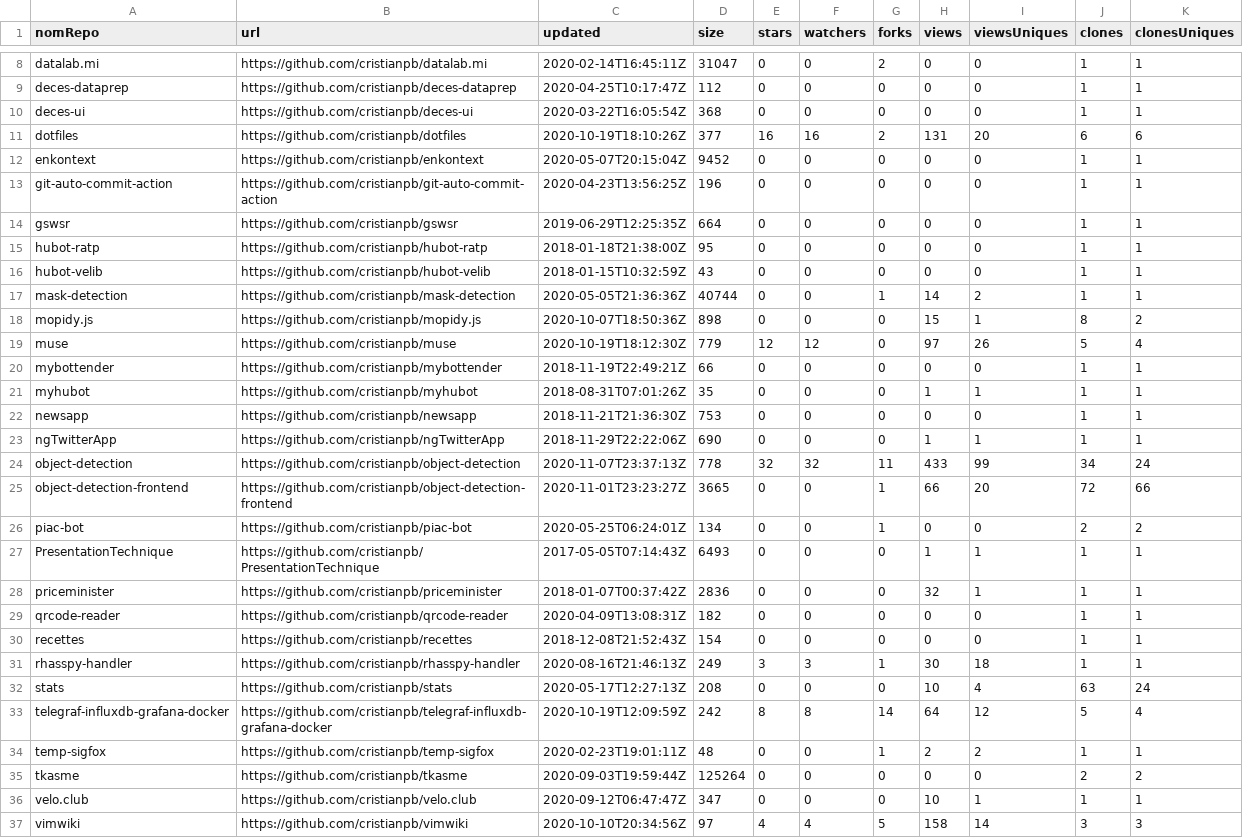
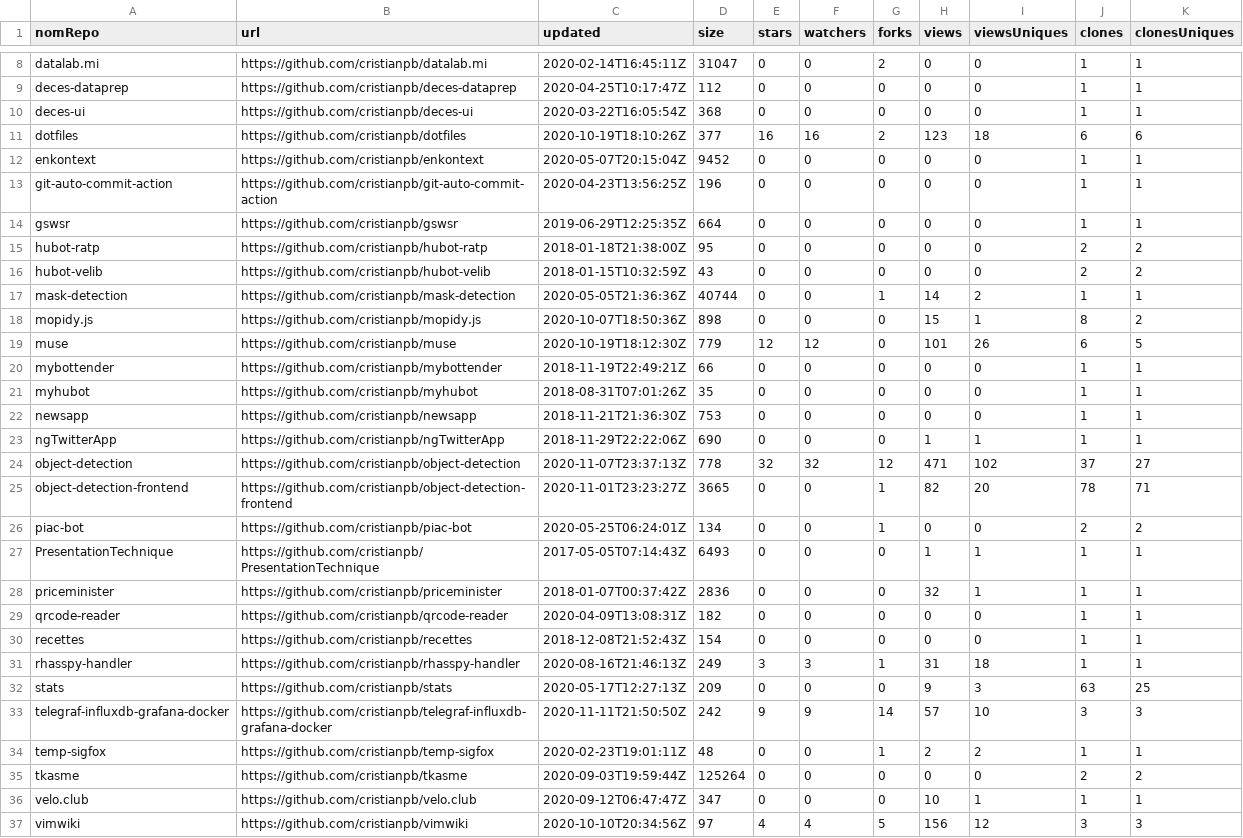
Before and after one commit to cristianpb/stats, a CSV file: github-repositories.csv, drawn as a sheet; only a part is shown, gaps mark what is left out; the diff covers the shown part only.

```diff
--- a/github-repositories.csv
+++ b/github-repositories.csv
@@ -10,3 +10,3 @@ deces-dataprep,https://github.com/cristianpb/deces-dataprep,2020-04-25T10:17:47Z
 deces-ui,https://github.com/cristianpb/deces-ui,2020-03-22T16:05:54Z,368,0,0,0,0,0,1,1
-dotfiles,https://github.com/cristianpb/dotfiles,2020-10-19T18:10:26Z,377,16,16,2,131,20,6,6
+dotfiles,https://github.com/cristianpb/dotfiles,2020-10-19T18:10:26Z,377,16,16,2,123,18,6,6
 enkontext,https://github.com/cristianpb/enkontext,2020-05-07T20:15:04Z,9452,0,0,0,0,0,1,1
@@ -14,13 +14,13 @@ git-auto-commit-action,https://github.com/cristianpb/git-auto-commit-action,2020
 gswsr,https://github.com/cristianpb/gswsr,2019-06-29T12:25:35Z,664,0,0,0,0,0,1,1
-hubot-ratp,https://github.com/cristianpb/hubot-ratp,2018-01-18T21:38:00Z,95,0,0,0,0,0,1,1
-hubot-velib,https://github.com/cristianpb/hubot-velib,2018-01-15T10:32:59Z,43,0,0,0,0,0,1,1
+hubot-ratp,https://github.com/cristianpb/hubot-ratp,2018-01-18T21:38:00Z,95,0,0,0,0,0,2,2
+hubot-velib,https://github.com/cristianpb/hubot-velib,2018-01-15T10:32:59Z,43,0,0,0,0,0,2,2
 mask-detection,https://github.com/cristianpb/mask-detection,2020-05-05T21:36:36Z,40744,0,0,1,14,2,1,1
 mopidy.js,https://github.com/cristianpb/mopidy.js,2020-10-07T18:50:36Z,898,0,0,0,15,1,8,2
-muse,https://github.com/cristianpb/muse,2020-10-19T18:12:30Z,779,12,12,0,97,26,5,4
+muse,https://github.com/cristianpb/muse,2020-10-19T18:12:30Z,779,12,12,0,101,26,6,5
 mybottender,https://github.com/cristianpb/mybottender,2018-11-19T22:49:21Z,66,0,0,0,0,0,1,1
-myhubot,https://github.com/cristianpb/myhubot,2018-08-31T07:01:26Z,35,0,0,0,1,1,1,1
+myhubot,https://github.com/cristianpb/myhubot,2018-08-31T07:01:26Z,35,0,0,0,0,0,1,1
 newsapp,https://github.com/cristianpb/newsapp,2018-11-21T21:36:30Z,753,0,0,0,0,0,1,1
 ngTwitterApp,https://github.com/cristianpb/ngTwitterApp,2018-11-29T22:22:06Z,690,0,0,0,1,1,1,1
-object-detection,https://github.com/cristianpb/object-detection,2020-11-07T23:37:13Z,778,32,32,11,433,99,34,24
-object-detection-frontend,https://github.com/cristianpb/object-detection-frontend,2020-11-01T23:23:27Z,3665,0,0,1,66,20,72,66
+object-detection,https://github.com/cristianpb/object-detection,2020-11-07T23:37:13Z,778,32,32,12,471,102,37,27
+object-detection-frontend,https://github.com/cristianpb/object-detection-frontend,2020-11-01T23:23:27Z,3665,0,0,1,82,20,78,71
 piac-bot,https://github.com/cristianpb/piac-bot,2020-05-25T06:24:01Z,134,0,0,1,0,0,2,2
@@ -30,5 +30,5 @@ qrcode-reader,https://github.com/cristianpb/qrcode-reader,2020-04-09T13:08:31Z,1
 recettes,https://github.com/cristianpb/recettes,2018-12-08T21:52:43Z,154,0,0,0,0,0,1,1
-rhasspy-handler,https://github.com/cristianpb/rhasspy-handler,2020-08-16T21:46:13Z,249,3,3,1,30,18,1,1
-stats,https://github.com/cristianpb/stats,2020-05-17T12:27:13Z,208,0,0,0,10,4,63,24
-telegraf-influxdb-grafana-docker,https://github.com/cristianpb/telegraf-influxdb-grafana-docker,2020-10-19T12:09:59Z,242,8,8,14,64,12,5,4
+rhasspy-handler,https://github.com/cristianpb/rhasspy-handler,2020-08-16T21:46:13Z,249,3,3,1,31,18,1,1
+stats,https://github.com/cristianpb/stats,2020-05-17T12:27:13Z,209,0,0,0,9,3,63,25
+telegraf-influxdb-grafana-docker,https://github.com/cristianpb/telegraf-influxdb-grafana-docker,2020-11-11T21:50:50Z,242,9,9,14,57,10,3,3
 temp-sigfox,https://github.com/cristianpb/temp-sigfox,2020-02-23T19:01:11Z,48,0,0,1,2,2,1,1
@@ -36,2 +36,2 @@ tkasme,https://github.com/cristianpb/tkasme,2020-09-03T19:59:44Z,125264,0,0,0,0,
 velo.club,https://github.com/cristianpb/velo.club,2020-09-12T06:47:47Z,347,0,0,0,10,1,1,1
-vimwiki,https://github.com/cristianpb/vimwiki,2020-10-10T20:34:56Z,97,4,4,5,158,14,3,3
+vimwiki,https://github.com/cristianpb/vimwiki,2020-10-10T20:34:56Z,97,4,4,5,156,12,3,3
```
Also changed, not shown: 3 edited cells elsewhere in this file, github-visits.csv.
